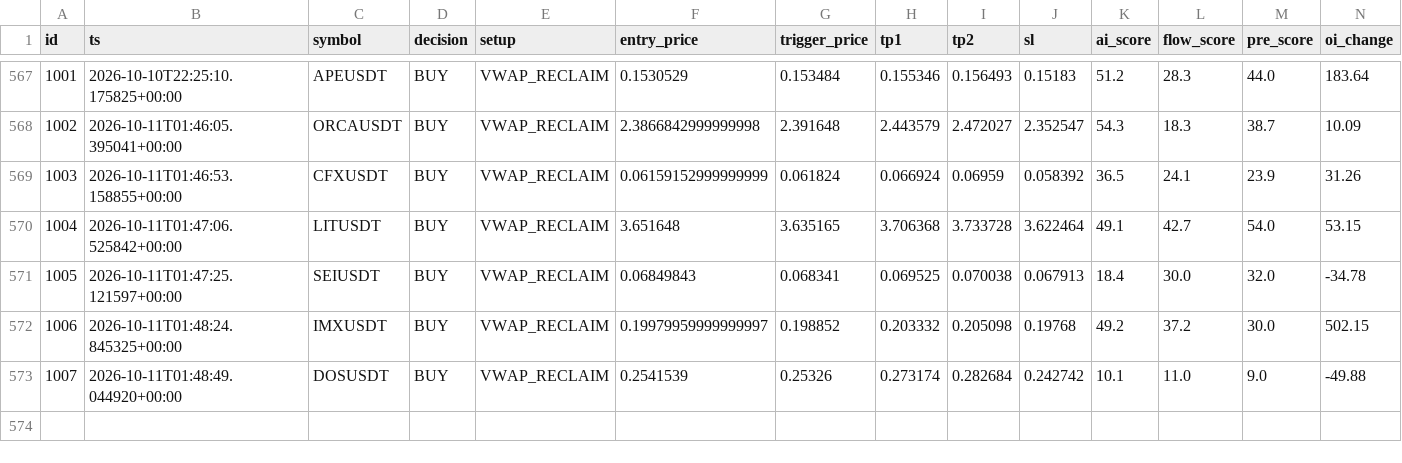
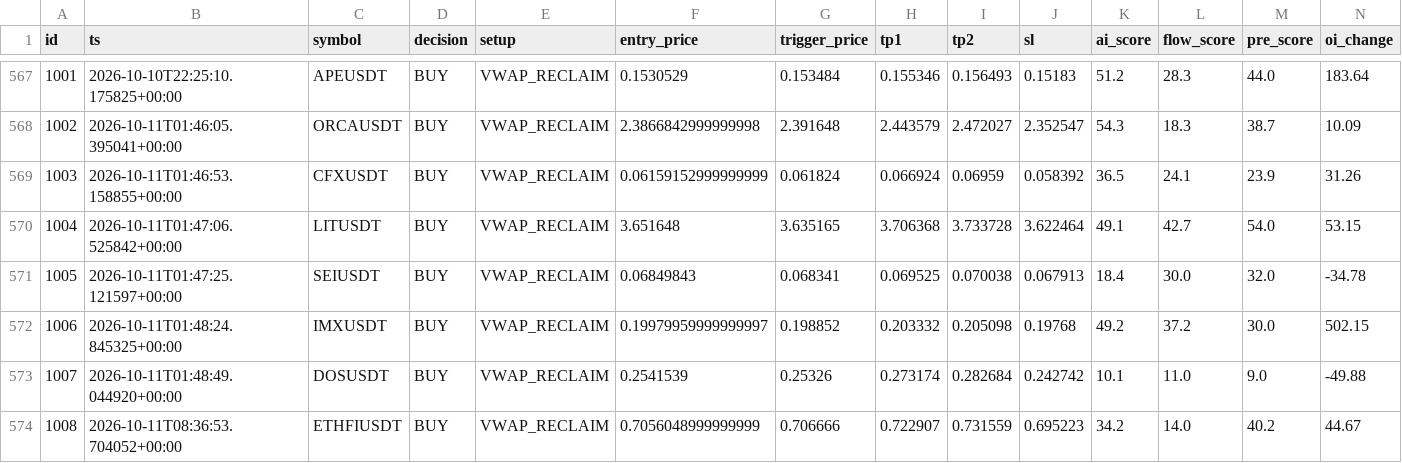
Before and after one commit to rank1984/crypto-bot, a CSV file: data/learning_dataset.csv, drawn as a sheet; only a part is shown, gaps mark what is left out; rows hold the shown columns only; the diff names each change by its address in the sheet, - before the commit and + after, or states it on an @@ line.

```diff
--- a/data/learning_dataset.csv
+++ b/data/learning_dataset.csv
+row 574: 1008 | 2026-10-11T08:36:53.704052+00:00 | ETHFIUSDT | BUY | VWAP_RECLAIM | 0.7056048999999999 | 0.706666 | 0.722907 | 0.731559 | 0.695223 | 34.2 | 14.0 | 40.2 | 44.67
```
Also changed, not shown: shadow_results.csv, 1 other file.
